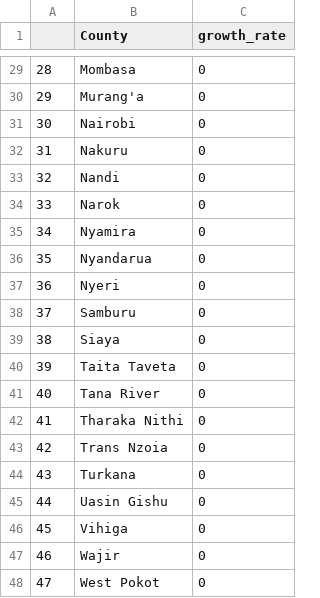
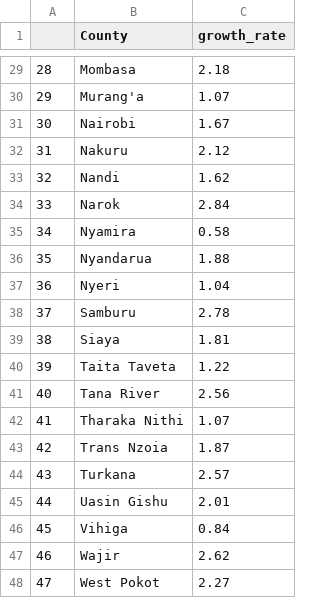
Before and after one commit to wagathu/brucellosis, a CSV file: growthrate.csv, drawn as a sheet; only a part is shown, gaps mark what is left out; the diff covers the shown part only.

```diff
--- a/growthrate.csv
+++ b/growthrate.csv
@@ -29,20 +29,20 @@
-"28","Mombasa",0
-"29","Murang'a",0
-"30","Nairobi",0
-"31","Nakuru",0
-"32","Nandi",0
-"33","Narok",0
-"34","Nyamira",0
-"35","Nyandarua",0
-"36","Nyeri",0
-"37","Samburu",0
-"38","Siaya",0
-"39","Taita Taveta",0
-"40","Tana River",0
-"41","Tharaka Nithi",0
-"42","Trans Nzoia",0
-"43","Turkana",0
-"44","Uasin Gishu",0
-"45","Vihiga",0
-"46","Wajir",0
-"47","West Pokot",0
+"28","Mombasa",2.18
+"29","Murang'a",1.07
+"30","Nairobi",1.67
+"31","Nakuru",2.12
+"32","Nandi",1.62
+"33","Narok",2.84
+"34","Nyamira",0.58
+"35","Nyandarua",1.88
+"36","Nyeri",1.04
+"37","Samburu",2.78
+"38","Siaya",1.81
+"39","Taita Taveta",1.22
+"40","Tana River",2.56
+"41","Tharaka Nithi",1.07
+"42","Trans Nzoia",1.87
+"43","Turkana",2.57
+"44","Uasin Gishu",2.01
+"45","Vihiga",0.84
+"46","Wajir",2.62
+"47","West Pokot",2.27
```
Also changed, not shown: 27 edited cells elsewhere in this file, 2 other files.
